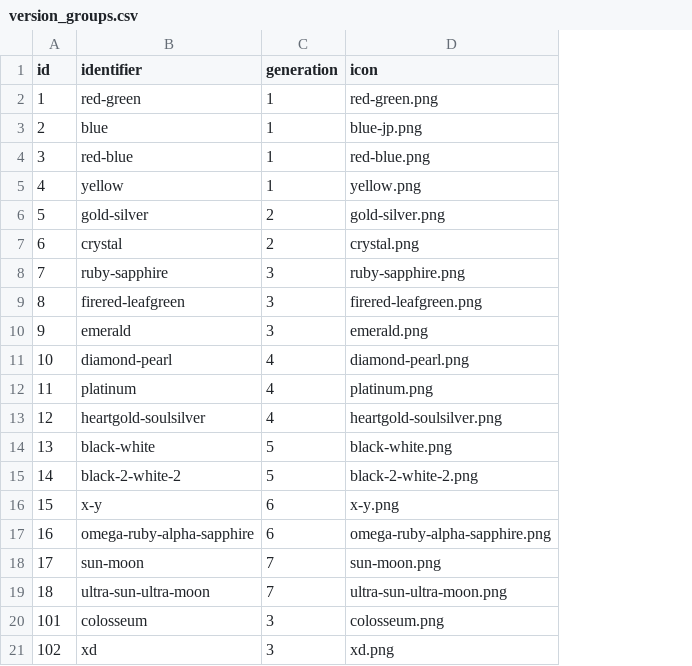
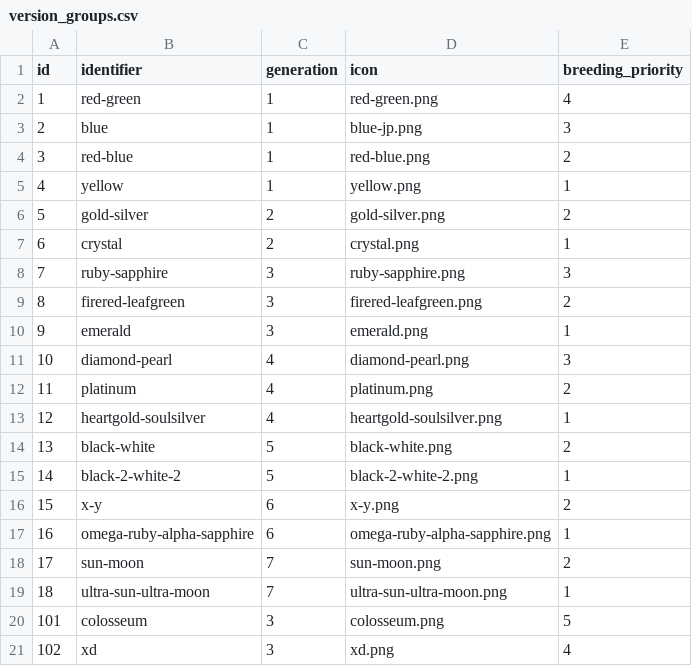
Before and after one commit to jpirnat/dex, a CSV file: data/version_groups.csv, drawn as a sheet; the diff names each change by its address in the sheet, - before the commit and + after, or states it on an @@ line.

Commit message:
Added breeding priority to version groups. This defines which version groups to prioritize within a generation for calculating breeding chains. (I.e., a Pokémon move from Ruby should be prioritized over the same learnable move from Colosseum.)

```diff
--- a/data/version_groups.csv
+++ b/data/version_groups.csv
+column E (breeding_priority), rows 2-21: 4 | 3 | 2 | 1 | 2 | 1 | 3 | 2 | 1 | 3 | 2 | 1 | 2 | 1 | 2 | 1 | 2 | 1 | 5 | 4
```
Also changed, not shown: 2 other files.
